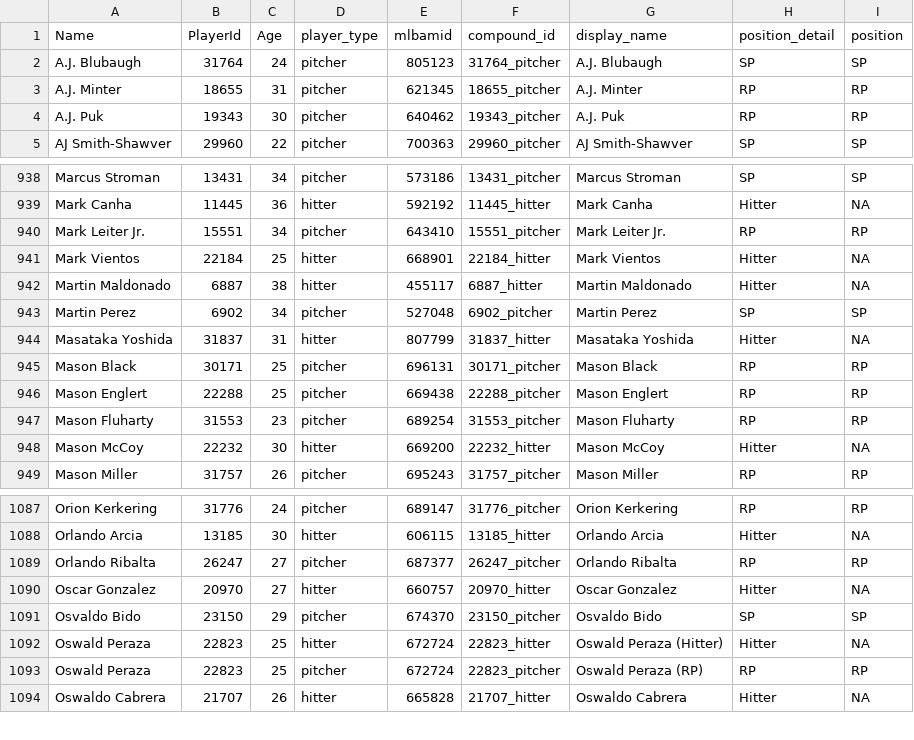
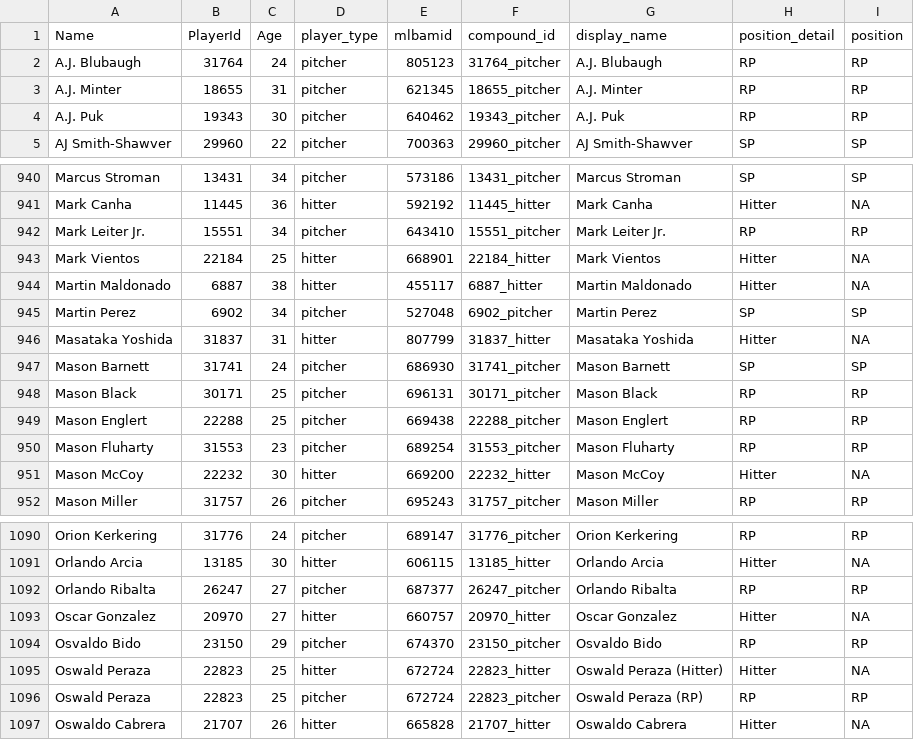
Before and after one commit to rpollack/mcfarland, a CSV file: player_lookup.csv, drawn as a sheet; only a part is shown, gaps mark what is left out; the diff covers the shown part only.

```diff
--- a/player_lookup.csv
+++ b/player_lookup.csv
@@ -1,3 +1,3 @@
 Name,PlayerId,Age,player_type,mlbamid,compound_id,display_name,position_detail,position
-A.J. Blubaugh,31764,24,pitcher,805123,31764_pitcher,A.J. Blubaugh,SP,SP
+A.J. Blubaugh,31764,24,pitcher,805123,31764_pitcher,A.J. Blubaugh,RP,RP
 A.J. Minter,18655,31,pitcher,621345,18655_pitcher,A.J. Minter,RP,RP
@@ -944,2 +946,3 @@ Martin Perez,6902,34,pitcher,527048,6902_pitcher,Martin Perez,SP,SP
 Masataka Yoshida,31837,31,hitter,807799,31837_hitter,Masataka Yoshida,Hitter,NA
+Mason Barnett,31741,24,pitcher,686930,31741_pitcher,Mason Barnett,SP,SP
 Mason Black,30171,25,pitcher,696131,30171_pitcher,Mason Black,RP,RP
@@ -1090,3 +1093,3 @@ Orlando Ribalta,26247,27,pitcher,687377,26247_pitcher,Orlando Ribalta,RP,RP
 Oscar Gonzalez,20970,27,hitter,660757,20970_hitter,Oscar Gonzalez,Hitter,NA
-Osvaldo Bido,23150,29,pitcher,674370,23150_pitcher,Osvaldo Bido,SP,SP
+Osvaldo Bido,23150,29,pitcher,674370,23150_pitcher,Osvaldo Bido,RP,RP
 Oswald Peraza,22823,25,hitter,672724,22823_hitter,Oswald Peraza (Hitter),Hitter,NA
```
Also changed, not shown: 4 added rows, 1 removed row and 2 edited cells elsewhere in this file, full_stats_hitters.csv, full_stats_pitchers.csv, 1 other file.
